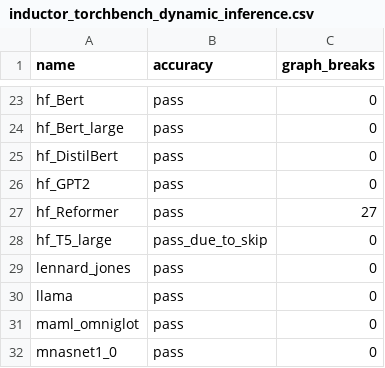
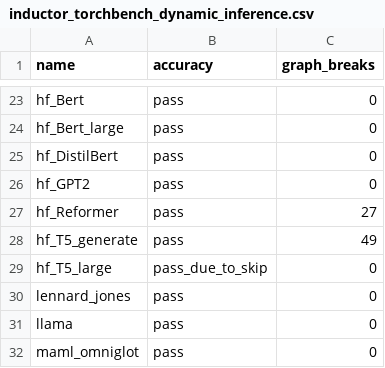
Before and after one commit to srvubqekien/pytorch, a CSV file: benchmarks/dynamo/ci_expected_accuracy/inductor_torchbench_dynamic_inference.csv, drawn as a sheet; only a part is shown, gaps mark what is left out; the shorter side is filled out with more unchanged rows.

Commit message:
Reenable hf_T5_generate (#102818)
Signed-off-by: Edward Z. Yang <ezyang@meta.com>

Pull Request resolved: https://github.com/pytorch/pytorch/pull/102818
Approved by: https://github.com/albanD

```diff
--- a/benchmarks/dynamo/ci_expected_accuracy/inductor_torchbench_dynamic_inference.csv
+++ b/benchmarks/dynamo/ci_expected_accuracy/inductor_torchbench_dynamic_inference.csv
@@ -27,2 +27,3 @@ hf_GPT2,pass,0
 hf_Reformer,pass,27
+hf_T5_generate,pass,49
 hf_T5_large,pass_due_to_skip,0
```
Also changed, not shown: 1 other file.
